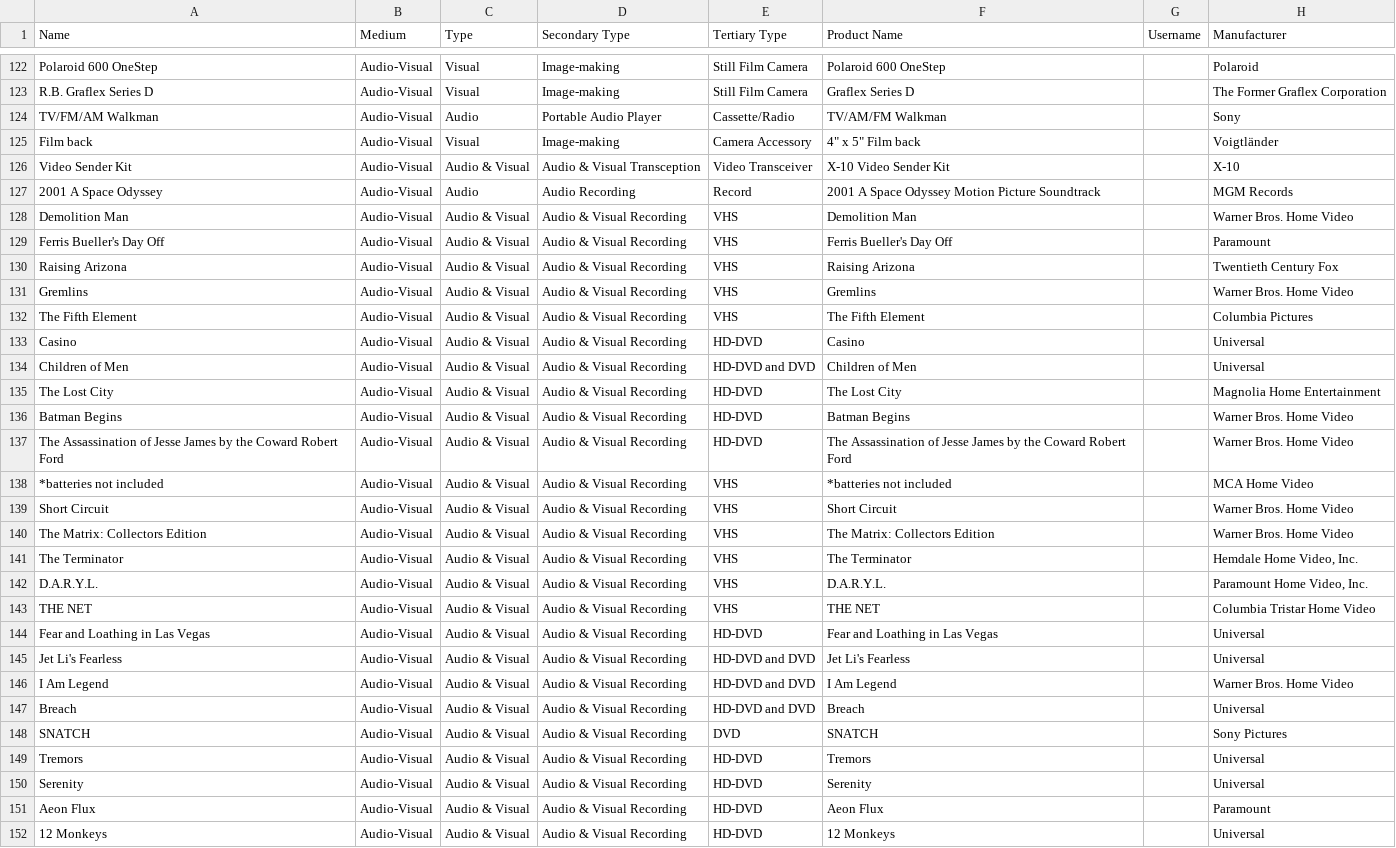
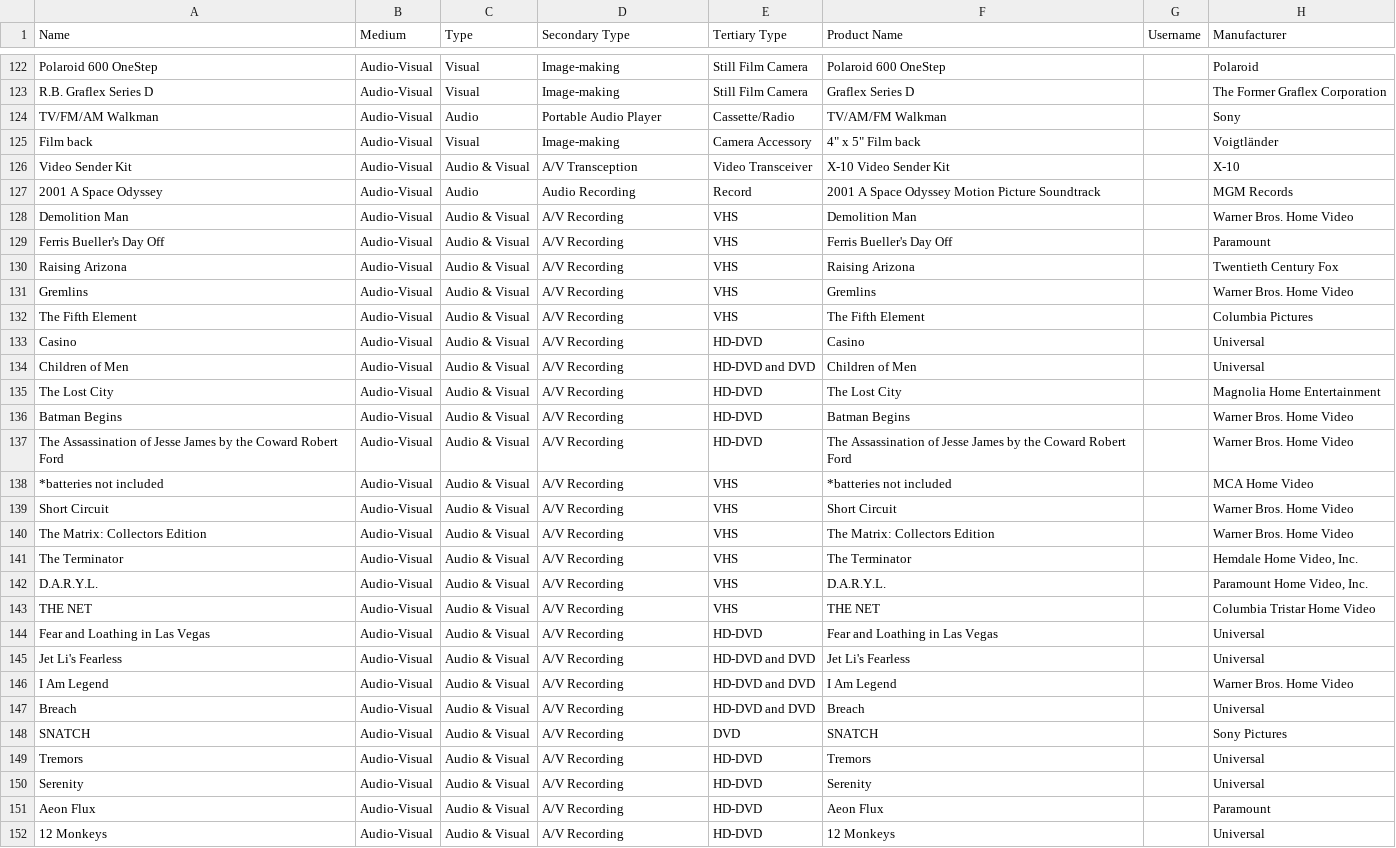
Before and after one commit to MediaArchaeologyLab/catalogue, a CSV file: Audio-Visual.csv, drawn as a sheet; only a part is shown, gaps mark what is left out; the diff covers the shown part only; the diff names each change by its address in the sheet, - before the commit and + after, or states it on an @@ line.

Commit message:
Add files via upload

```diff
--- a/Audio-Visual.csv
+++ b/Audio-Visual.csv
-D126 (Secondary Type): Audio & Visual Transception
+D126 (Secondary Type): A/V Transception
-D128:D152 (Secondary Type): Audio & Visual Recording
+D128:D152 (Secondary Type): A/V Recording
```
Also changed, not shown: 119 edited cells elsewhere in this file.
